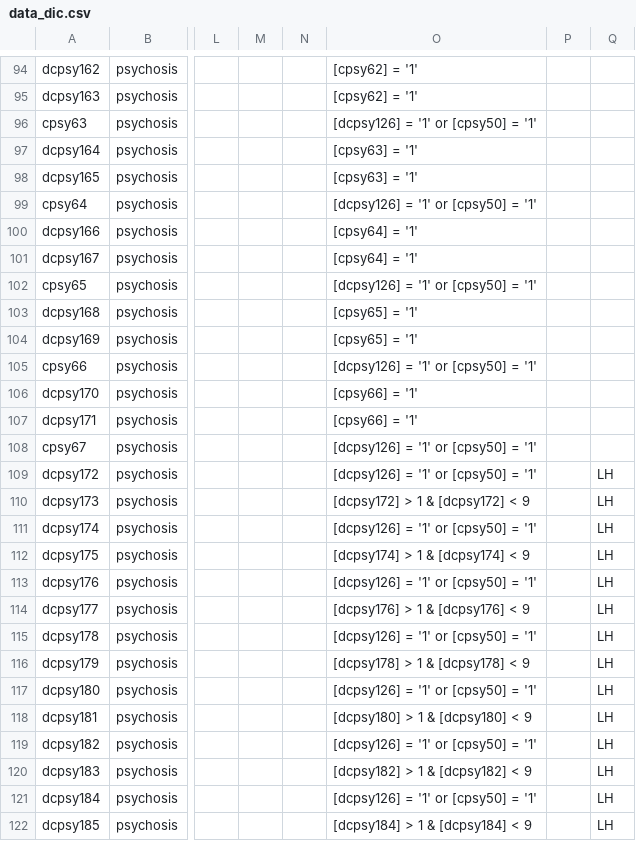
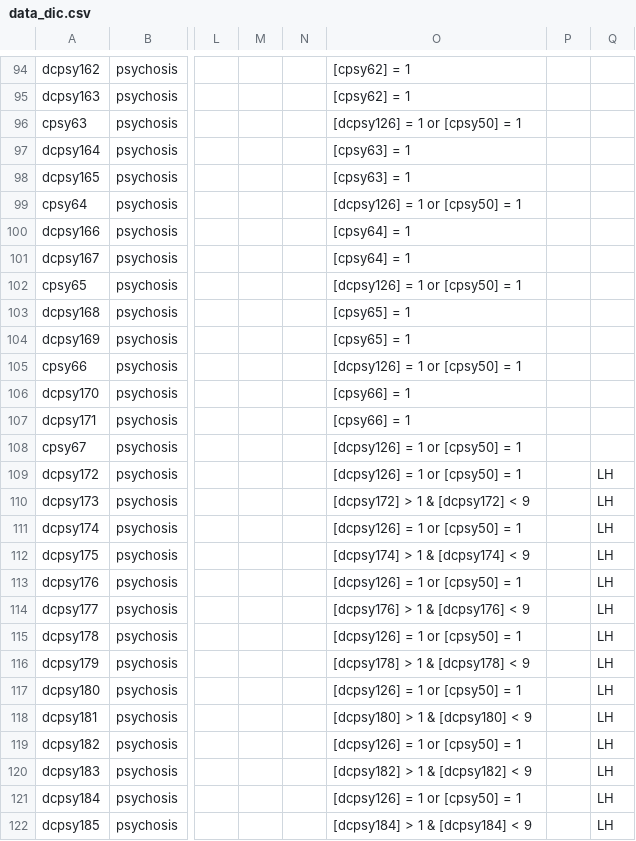
Before and after one commit to hotavocado/KSADS-psychosis, a CSV file: data_dic.csv, drawn as a sheet; only a part is shown, gaps mark what is left out; the diff covers the shown part only; the diff names each change by its address in the sheet, - before the commit and + after, or states it on an @@ line.

```diff
--- a/data_dic.csv
+++ b/data_dic.csv
-O94:O95: [cpsy62] = '1'
+O94:O95: [cpsy62] = 1
-O96: [dcpsy126] = '1' or [cpsy50] = '1'
+O96: [dcpsy126] = 1 or [cpsy50] = 1
-O97:O98: [cpsy63] = '1'
+O97:O98: [cpsy63] = 1
-O99: [dcpsy126] = '1' or [cpsy50] = '1'
+O99: [dcpsy126] = 1 or [cpsy50] = 1
-O100:O101: [cpsy64] = '1'
+O100:O101: [cpsy64] = 1
-O102: [dcpsy126] = '1' or [cpsy50] = '1'
+O102: [dcpsy126] = 1 or [cpsy50] = 1
-O103:O104: [cpsy65] = '1'
+O103:O104: [cpsy65] = 1
-O105: [dcpsy126] = '1' or [cpsy50] = '1'
+O105: [dcpsy126] = 1 or [cpsy50] = 1
-O106:O107: [cpsy66] = '1'
+O106:O107: [cpsy66] = 1
-O108:O109: [dcpsy126] = '1' or [cpsy50] = '1'
+O108:O109: [dcpsy126] = 1 or [cpsy50] = 1
-O111: [dcpsy126] = '1' or [cpsy50] = '1'
+O111: [dcpsy126] = 1 or [cpsy50] = 1
-O113: [dcpsy126] = '1' or [cpsy50] = '1'
+O113: [dcpsy126] = 1 or [cpsy50] = 1
-O115: [dcpsy126] = '1' or [cpsy50] = '1'
+O115: [dcpsy126] = 1 or [cpsy50] = 1
-O117: [dcpsy126] = '1' or [cpsy50] = '1'
+O117: [dcpsy126] = 1 or [cpsy50] = 1
-O119: [dcpsy126] = '1' or [cpsy50] = '1'
+O119: [dcpsy126] = 1 or [cpsy50] = 1
-O121: [dcpsy126] = '1' or [cpsy50] = '1'
+O121: [dcpsy126] = 1 or [cpsy50] = 1
```
Also changed, not shown: 93 edited cells elsewhere in this file, 1 other file.
